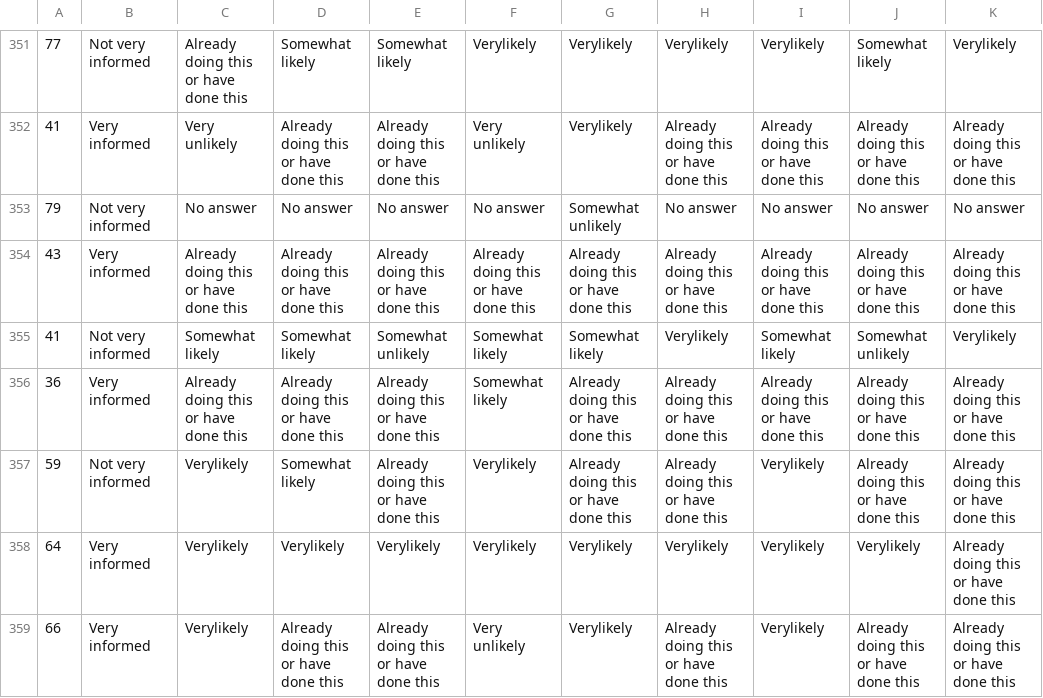
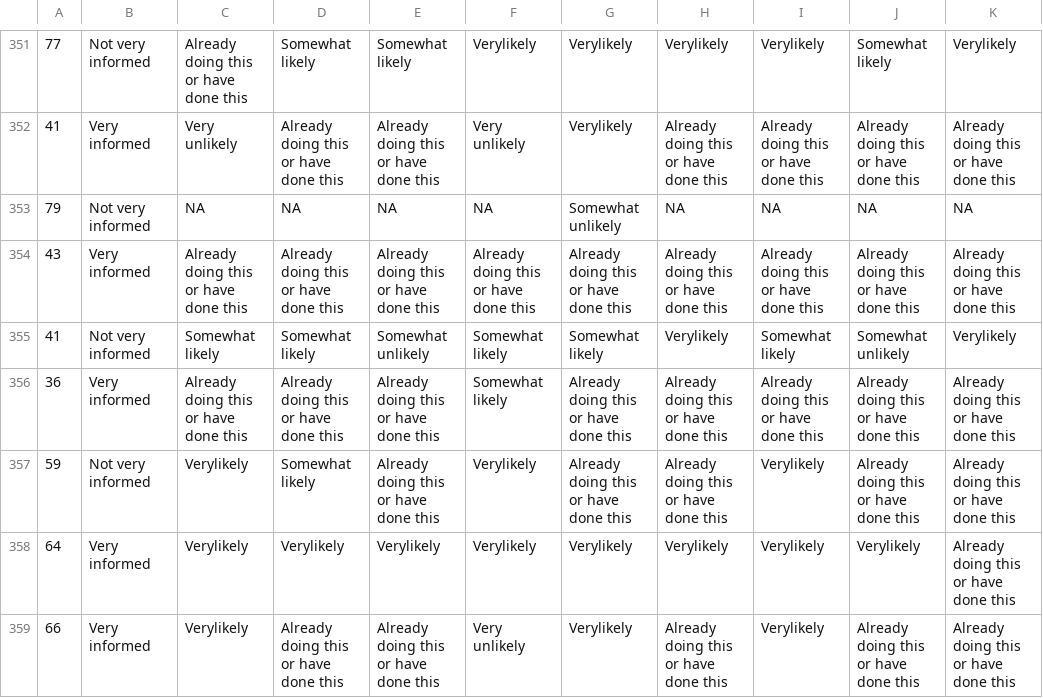
Before and after one commit to LexiKnight/toronto_climate, a CSV file: data/02-analysis_data/twenty_eighteen_individual_analysis_data.csv, drawn as a sheet; only a part is shown, gaps mark what is left out; the diff covers the shown part only; the diff names each change by its address in the sheet, - before the commit and + after, or states it on an @@ line.

```diff
--- a/data/02-analysis_data/twenty_eighteen_individual_analysis_data.csv
+++ b/data/02-analysis_data/twenty_eighteen_individual_analysis_data.csv
-C353: No answer
+C353: NA
-D353: No answer
+D353: NA
-E353: No answer
+E353: NA
-F353: No answer
+F353: NA
-H353: No answer
+H353: NA
-I353: No answer
+I353: NA
-J353: No answer
+J353: NA
-K353: No answer
+K353: NA
```
Also changed, not shown: 34 edited cells elsewhere in this file, 3 other files.
